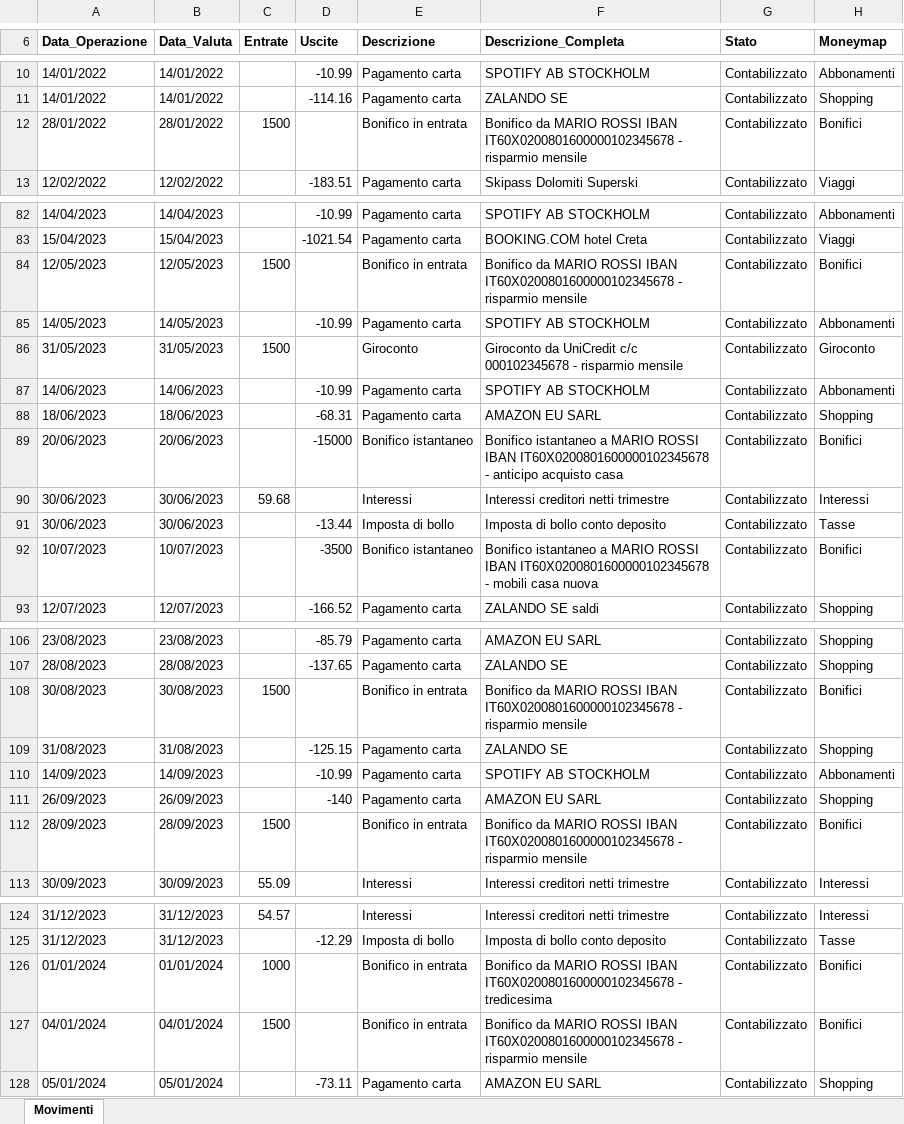
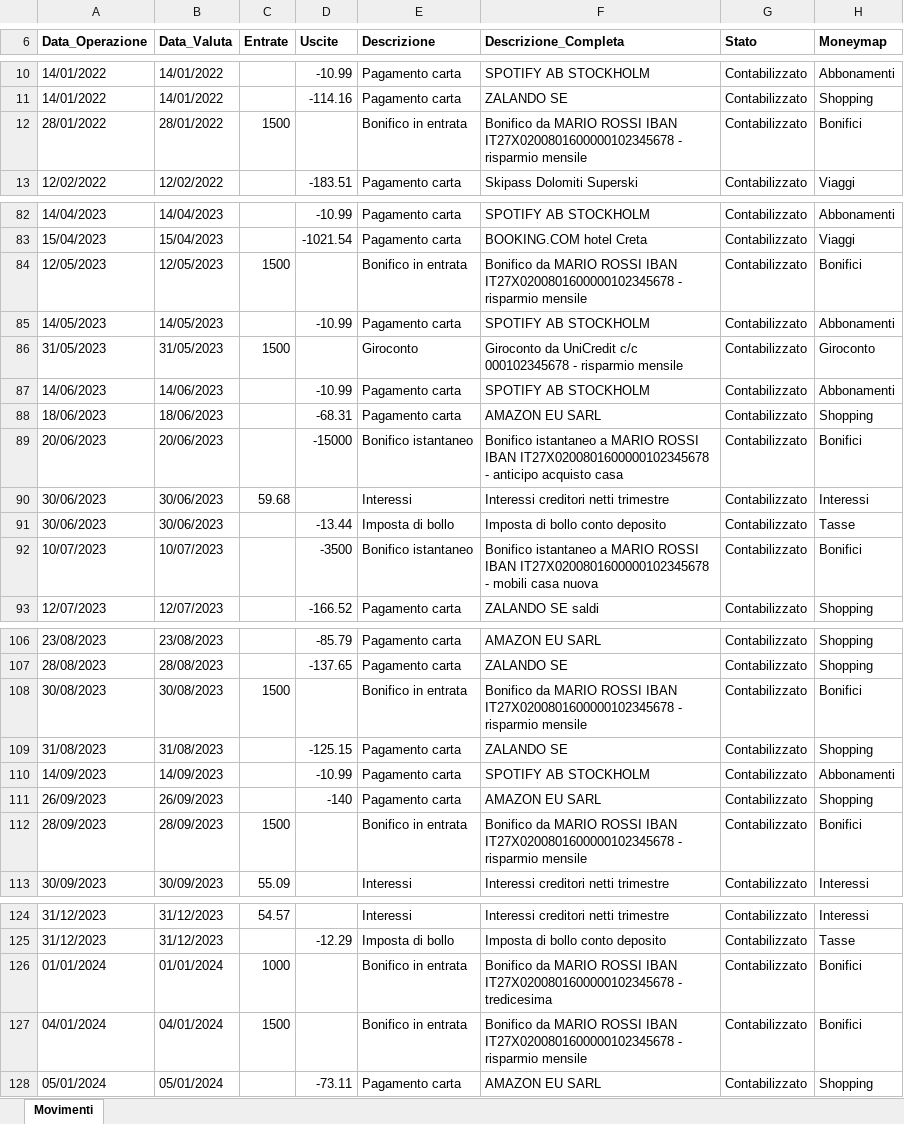
Before and after one commit to Dona317/MyFinancePlace, an Excel workbook: samples/dati_fittizi/due_banche/fineco_conto_risparmio_2022-01_2026-09.xlsx, sheet Movimenti, drawn as a sheet; only a part is shown, gaps mark what is left out; values as stored, in another font and other column widths than the file's, no borders; the diff covers the shown part only; the diff names each change by its address in the sheet, - before the commit and + after, or states it on an @@ line.

```diff
--- a/samples/dati_fittizi/due_banche/fineco_conto_risparmio_2022-01_2026-09.xlsx (sheet Movimenti)
+++ b/samples/dati_fittizi/due_banche/fineco_conto_risparmio_2022-01_2026-09.xlsx (sheet Movimenti)
-F12 (Descrizione_Completa): …ROSSI IBAN IT60X0200801600000102345678 - risparmio…
+F12 (Descrizione_Completa): …ROSSI IBAN IT27X0200801600000102345678 - risparmio…
-F84 (Descrizione_Completa): …ROSSI IBAN IT60X0200801600000102345678 - risparmio…
+F84 (Descrizione_Completa): …ROSSI IBAN IT27X0200801600000102345678 - risparmio…
-F89 (Descrizione_Completa): …ROSSI IBAN IT60X0200801600000102345678 - anticipo…
+F89 (Descrizione_Completa): …ROSSI IBAN IT27X0200801600000102345678 - anticipo…
-F92 (Descrizione_Completa): …ROSSI IBAN IT60X0200801600000102345678 - mobili…
+F92 (Descrizione_Completa): …ROSSI IBAN IT27X0200801600000102345678 - mobili…
-F108 (Descrizione_Completa): …ROSSI IBAN IT60X0200801600000102345678 - risparmio…
+F108 (Descrizione_Completa): …ROSSI IBAN IT27X0200801600000102345678 - risparmio…
-F112 (Descrizione_Completa): …ROSSI IBAN IT60X0200801600000102345678 - risparmio…
+F112 (Descrizione_Completa): …ROSSI IBAN IT27X0200801600000102345678 - risparmio…
-F126 (Descrizione_Completa): …ROSSI IBAN IT60X0200801600000102345678 - tredicesima
+F126 (Descrizione_Completa): …ROSSI IBAN IT27X0200801600000102345678 - tredicesima
-F127 (Descrizione_Completa): …ROSSI IBAN IT60X0200801600000102345678 - risparmio…
+F127 (Descrizione_Completa): …ROSSI IBAN IT27X0200801600000102345678 - risparmio…
```
Also changed, not shown: 23 edited cells elsewhere in this sheet, 20 other files.
